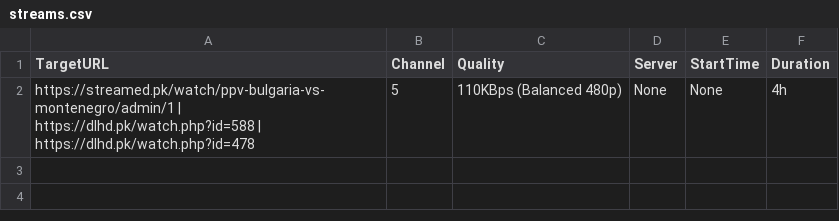
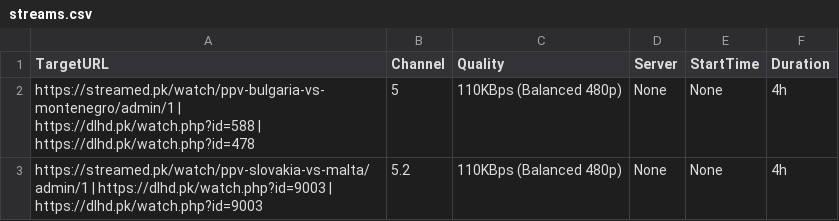
Before and after one commit to siddu5991079-ai/o00000000000bbbbbbbbbbbbbbbssssssssssssssss-automate, a CSV file: streams.csv, drawn as a sheet; the diff names each change by its address in the sheet, - before the commit and + after, or states it on an @@ line.

Commit message:
Update streams.csv

```diff
--- a/streams.csv
+++ b/streams.csv
+row 3: https://streamed.pk/watch/ppv-slovakia-vs-malta/admin/1 | https://dlhd.pk/watch.php?id=9003 | https://dlhd.pk/watch.php?id=9003 | 5.2 | 110KBps (Balanced 480p) | None | None | 4h
```
